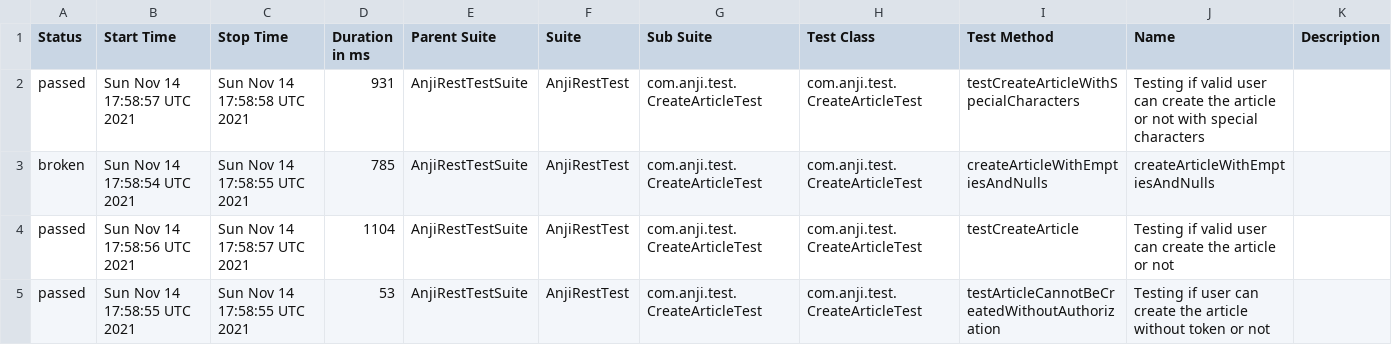
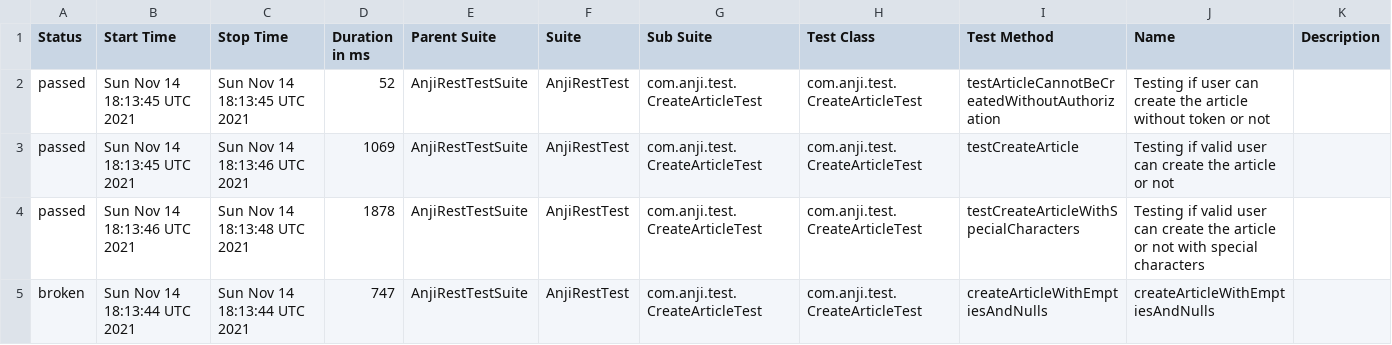
Before and after one commit to AnjiB/anji-lytweight-rest-api-framework, a CSV file: docs/data/suites.csv, drawn as a sheet.

```diff
--- a/docs/data/suites.csv
+++ b/docs/data/suites.csv
@@ -1,5 +1,5 @@
 "Status","Start Time","Stop Time","Duration in ms","Parent Suite","Suite","Sub Suite","Test Class","Test Method","Name","Description"
-"passed","Sun Nov 14 17:58:57 UTC 2021","Sun Nov 14 17:58:58 UTC 2021","931","AnjiRestTestSuite","AnjiRestTest","com.anji.test.CreateArticleTest","com.anji.test.CreateArticleTest","testCreateArticleWithSpecialCharacters","Testing if valid user can create the article or not with special characters",""
-"broken","Sun Nov 14 17:58:54 UTC 2021","Sun Nov 14 17:58:55 UTC 2021","785","AnjiRestTestSuite","AnjiRestTest","com.anji.test.CreateArticleTest","com.anji.test.CreateArticleTest","createArticleWithEmptiesAndNulls","createArticleWithEmptiesAndNulls",""
-"passed","Sun Nov 14 17:58:56 UTC 2021","Sun Nov 14 17:58:57 UTC 2021","1104","AnjiRestTestSuite","AnjiRestTest","com.anji.test.CreateArticleTest","com.anji.test.CreateArticleTest","testCreateArticle","Testing if valid user can create the article or not",""
-"passed","Sun Nov 14 17:58:55 UTC 2021","Sun Nov 14 17:58:55 UTC 2021","53","AnjiRestTestSuite","AnjiRestTest","com.anji.test.CreateArticleTest","com.anji.test.CreateArticleTest","testArticleCannotBeCreatedWithoutAuthorization","Testing if user can create the article without token or not",""
+"passed","Sun Nov 14 18:13:45 UTC 2021","Sun Nov 14 18:13:45 UTC 2021","52","AnjiRestTestSuite","AnjiRestTest","com.anji.test.CreateArticleTest","com.anji.test.CreateArticleTest","testArticleCannotBeCreatedWithoutAuthorization","Testing if user can create the article without token or not",""
+"passed","Sun Nov 14 18:13:45 UTC 2021","Sun Nov 14 18:13:46 UTC 2021","1069","AnjiRestTestSuite","AnjiRestTest","com.anji.test.CreateArticleTest","com.anji.test.CreateArticleTest","testCreateArticle","Testing if valid user can create the article or not",""
+"passed","Sun Nov 14 18:13:46 UTC 2021","Sun Nov 14 18:13:48 UTC 2021","1878","AnjiRestTestSuite","AnjiRestTest","com.anji.test.CreateArticleTest","com.anji.test.CreateArticleTest","testCreateArticleWithSpecialCharacters","Testing if valid user can create the article or not with special characters",""
+"broken","Sun Nov 14 18:13:44 UTC 2021","Sun Nov 14 18:13:44 UTC 2021","747","AnjiRestTestSuite","AnjiRestTest","com.anji.test.CreateArticleTest","com.anji.test.CreateArticleTest","createArticleWithEmptiesAndNulls","createArticleWithEmptiesAndNulls",""
```
Also changed, not shown: 18 other files.
